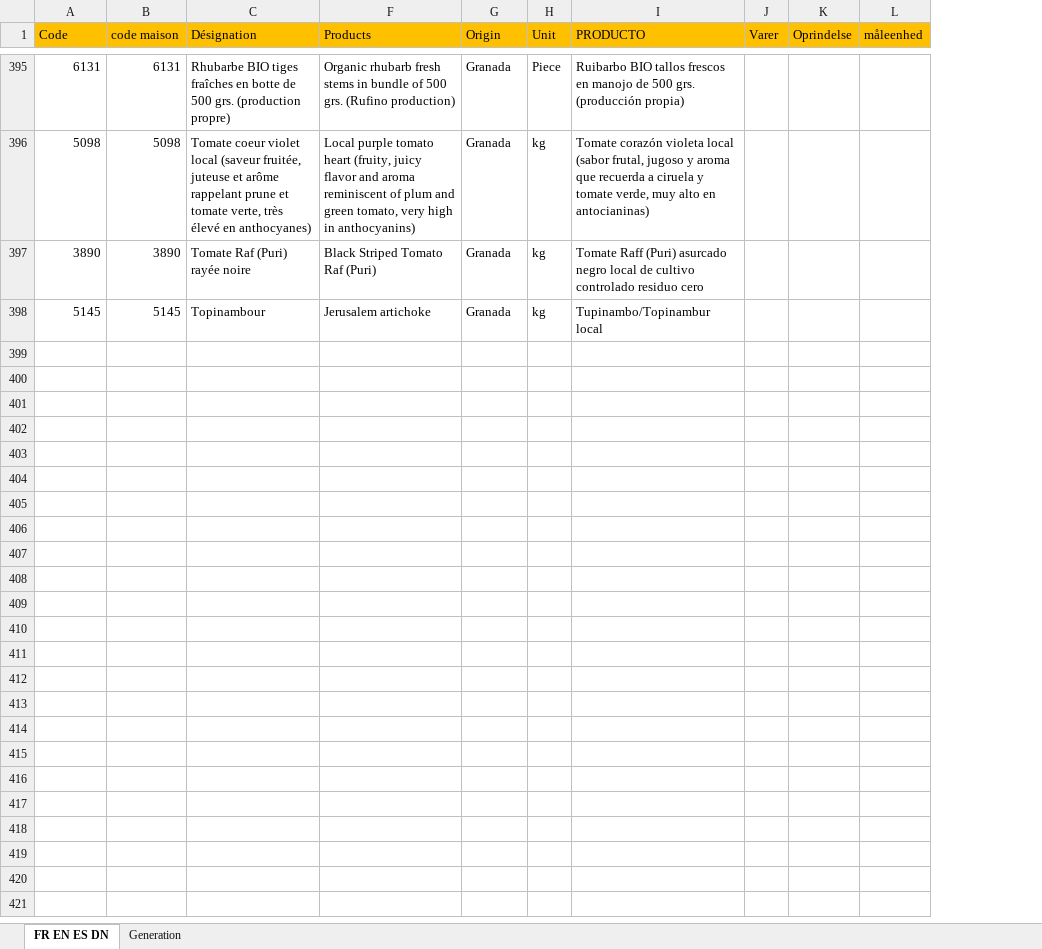
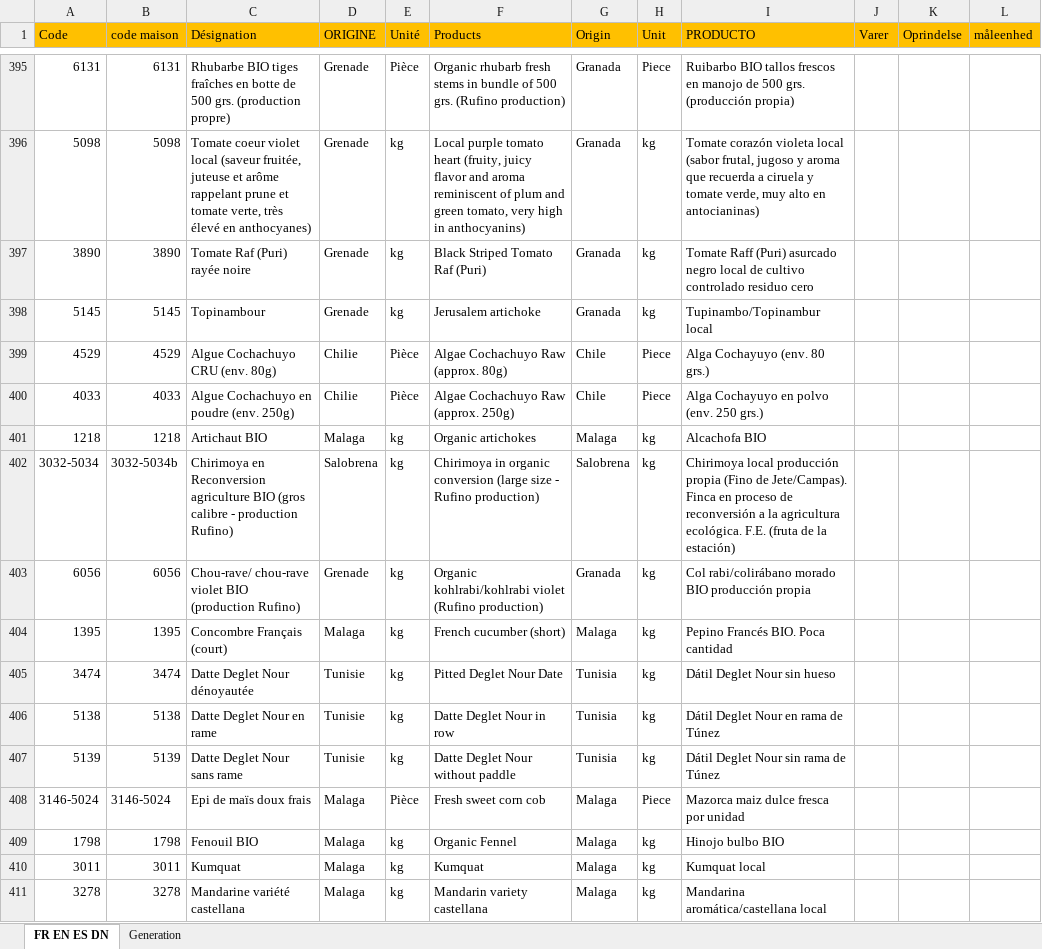
Before and after one commit to InfoFruitstock/traduction, an Excel workbook: Traduction_catalogue.xlsx, sheet FR EN ES DN, drawn as a sheet; only a part is shown, gaps mark what is left out; values as stored, in another font and other column widths than the file's, no borders; conditional formats not drawn; the diff covers the shown part only; the diff names each change by its address in the sheet, - before the commit and + after, or states it on an @@ line.

```diff
--- a/Traduction_catalogue.xlsx (sheet FR EN ES DN)
+++ b/Traduction_catalogue.xlsx (sheet FR EN ES DN)
@@ column D (ORIGINE) unhidden, rows 395-398: all Grenade @@
@@ column E (Unité) unhidden, rows 395-398: Pièce | kg | kg | kg @@
+row 399: 4529 | 4529 | Algue Cochachuyo CRU (env. 80g) | Chilie | Pièce | Algae Cochachuyo Raw (approx. 80g) | Chile | Piece | Alga Cochayuyo (env. 80 grs.)
+row 400: 4033 | 4033 | Algue Cochachuyo en poudre (env. 250g) | Chilie | Pièce | Algae Cochachuyo Raw (approx. 250g) | Chile | Piece | Alga Cochayuyo en polvo (env. 250 grs.)
+row 401: 1218 | 1218 | Artichaut BIO | Malaga | kg | Organic artichokes | Malaga | kg | Alcachofa BIO
+row 402: 3032-5034 | 3032-5034b | Chirimoya en Reconversion agriculture BIO (gros calibre - production Rufino) | Salobrena | kg | Chirimoya in organic conversion (large size - Rufino production) | Salobrena | kg | Chirimoya local producción propia (Fino de Jete/Campas). Finca en proceso de reconversión a la agricultura ecológica. F.E. (fruta de la estación)
+row 403: 6056 | 6056 | Chou-rave/ chou-rave violet BIO (production Rufino) | Grenade | kg | Organic kohlrabi/kohlrabi violet (Rufino production) | Granada | kg | Col rabi/colirábano morado BIO producción propia
+row 404: 1395 | 1395 | Concombre Français (court) | Malaga | kg | French cucumber (short) | Malaga | kg | Pepino Francés BIO. Poca cantidad
+row 405: 3474 | 3474 | Datte Deglet Nour dénoyautée | Tunisie | kg | Pitted Deglet Nour Date | Tunisia | kg | Dátil Deglet Nour sin hueso
+row 406: 5138 | 5138 | Datte Deglet Nour en rame | Tunisie | kg | Datte Deglet Nour in row | Tunisia | kg | Dátil Deglet Nour en rama de Túnez
+row 407: 5139 | 5139 | Datte Deglet Nour sans rame | Tunisie | kg | Datte Deglet Nour without paddle | Tunisia | kg | Dátil Deglet Nour sin rama de Túnez
+row 408: 3146-5024 | 3146-5024 | Epi de maïs doux frais | Malaga | Pièce | Fresh sweet corn cob | Malaga | Piece | Mazorca maiz dulce fresca por unidad
+row 409: 1798 | 1798 | Fenouil BIO | Malaga | kg | Organic Fennel | Malaga | kg | Hinojo bulbo BIO
+row 410: 3011 | 3011 | Kumquat | Malaga | kg | Kumquat | Malaga | kg | Kumquat local
+row 411: 3278 | 3278 | Mandarine variété castellana | Malaga | kg | Mandarin variety castellana | Malaga | kg | Mandarina aromática/castellana local
```
Also changed, not shown: 12 added rows elsewhere in this sheet, sheet Generation, formulas that keep their value.
